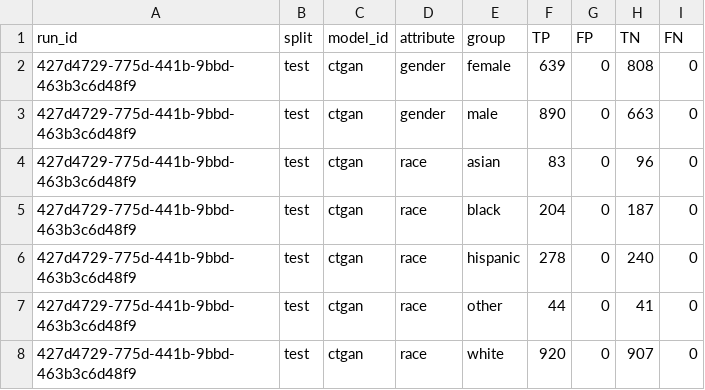
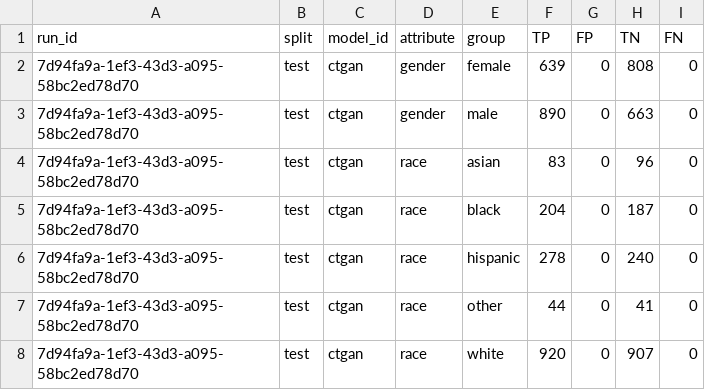
Before and after one commit to equilens-labs/fl-bsa-whitepaper, a CSV file: intake/group_confusion.csv, drawn as a sheet.

```diff
--- a/intake/group_confusion.csv
+++ b/intake/group_confusion.csv
@@ -1,8 +1,8 @@
 run_id,split,model_id,attribute,group,TP,FP,TN,FN
-427d4729-775d-441b-9bbd-463b3c6d48f9,test,ctgan,gender,female,639,0,808,0
-427d4729-775d-441b-9bbd-463b3c6d48f9,test,ctgan,gender,male,890,0,663,0
-427d4729-775d-441b-9bbd-463b3c6d48f9,test,ctgan,race,asian,83,0,96,0
-427d4729-775d-441b-9bbd-463b3c6d48f9,test,ctgan,race,black,204,0,187,0
-427d4729-775d-441b-9bbd-463b3c6d48f9,test,ctgan,race,hispanic,278,0,240,0
-427d4729-775d-441b-9bbd-463b3c6d48f9,test,ctgan,race,other,44,0,41,0
-427d4729-775d-441b-9bbd-463b3c6d48f9,test,ctgan,race,white,920,0,907,0
+7d94fa9a-1ef3-43d3-a095-58bc2ed78d70,test,ctgan,gender,female,639,0,808,0
+7d94fa9a-1ef3-43d3-a095-58bc2ed78d70,test,ctgan,gender,male,890,0,663,0
+7d94fa9a-1ef3-43d3-a095-58bc2ed78d70,test,ctgan,race,asian,83,0,96,0
+7d94fa9a-1ef3-43d3-a095-58bc2ed78d70,test,ctgan,race,black,204,0,187,0
+7d94fa9a-1ef3-43d3-a095-58bc2ed78d70,test,ctgan,race,hispanic,278,0,240,0
+7d94fa9a-1ef3-43d3-a095-58bc2ed78d70,test,ctgan,race,other,44,0,41,0
+7d94fa9a-1ef3-43d3-a095-58bc2ed78d70,test,ctgan,race,white,920,0,907,0
```
Also changed, not shown: intake/metrics_long.csv, intake/selection_rates.csv, 51 other files.
